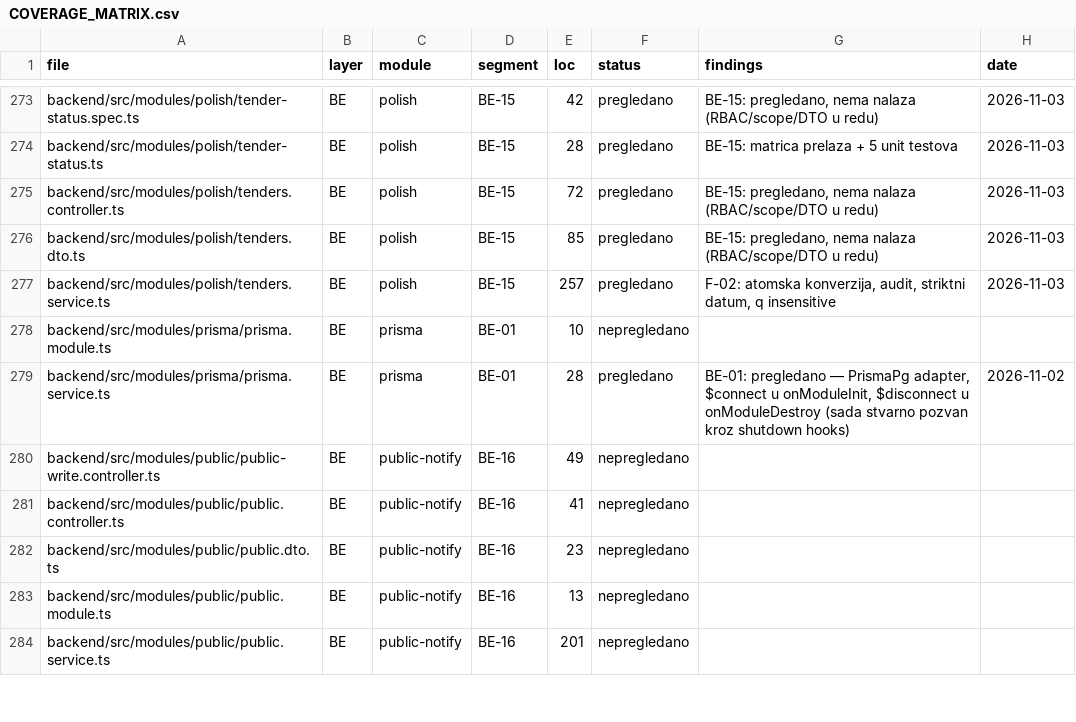
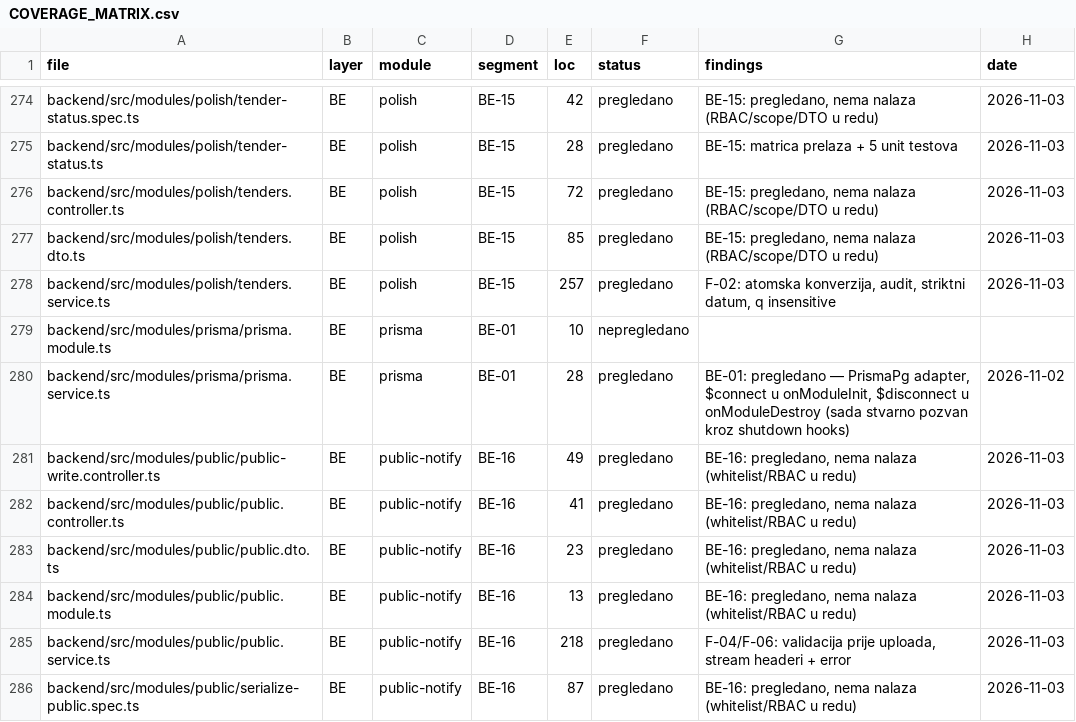
Before and after one commit to mudzy992/gradix, a CSV file: AUDIT/COVERAGE_MATRIX.csv, drawn as a sheet; only a part is shown, gaps mark what is left out; the diff covers the shown part only.

Commit message:
feat(platform): BE-16 javni sajt, notifikacije, email, realtime (+B1/D-013)
- email: trySend nikad ne tvrdi uspjeh bez SMTP transporta (D-013),
  uklonjen lazni smtpCalls brojac
- realtime: gateway CORS po CORS_ORIGIN/D-018 (prije origin:true), provjera
  aktivne firme, soba companywide:{id} umjesto fetchSockets petlje
- public: validacija projekta prije uploada (bez orphan asseta), stream sa
  Content-Length/nosniff/CSP + error handler
- notifikacije: createForUsers (createManyAndReturn) umjesto N inserta
- testovi: 186/186 unit (+6), public e2e +1, polish email test
- docs: BACKEND 4.11-4.13 + B1, DECISIONS D-013

[BE-16]

Co-authored-by: arena-agent <297053741+arena-agent@users.noreply.github.com>

```diff
--- a/AUDIT/COVERAGE_MATRIX.csv
+++ b/AUDIT/COVERAGE_MATRIX.csv
@@ -279,6 +280,7 @@ backend/src/modules/prisma/prisma.module.ts,BE,prisma,BE-01,10,nepregledano,,
 backend/src/modules/prisma/prisma.service.ts,BE,prisma,BE-01,28,pregledano,"BE-01: pregledano — PrismaPg adapter, $connect u onModuleInit, $disconnect u onModuleDestroy (sada stvarno pozvan kroz shutdown hooks)",2026-11-02
-backend/src/modules/public/public-write.controller.ts,BE,public-notify,BE-16,49,nepregledano,,
-backend/src/modules/public/public.controller.ts,BE,public-notify,BE-16,41,nepregledano,,
-backend/src/modules/public/public.dto.ts,BE,public-notify,BE-16,23,nepregledano,,
-backend/src/modules/public/public.module.ts,BE,public-notify,BE-16,13,nepregledano,,
-backend/src/modules/public/public.service.ts,BE,public-notify,BE-16,201,nepregledano,,
+backend/src/modules/public/public-write.controller.ts,BE,public-notify,BE-16,49,pregledano,"BE-16: pregledano, nema nalaza (whitelist/RBAC u redu)",2026-11-03
+backend/src/modules/public/public.controller.ts,BE,public-notify,BE-16,41,pregledano,"BE-16: pregledano, nema nalaza (whitelist/RBAC u redu)",2026-11-03
+backend/src/modules/public/public.dto.ts,BE,public-notify,BE-16,23,pregledano,"BE-16: pregledano, nema nalaza (whitelist/RBAC u redu)",2026-11-03
+backend/src/modules/public/public.module.ts,BE,public-notify,BE-16,13,pregledano,"BE-16: pregledano, nema nalaza (whitelist/RBAC u redu)",2026-11-03
+backend/src/modules/public/public.service.ts,BE,public-notify,BE-16,218,pregledano,"F-04/F-06: validacija prije uploada, stream headeri + error",2026-11-03
+backend/src/modules/public/serialize-public.spec.ts,BE,public-notify,BE-16,87,pregledano,"BE-16: pregledano, nema nalaza (whitelist/RBAC u redu)",2026-11-03
```
Also changed, not shown: 1 added row and 44 edited cells elsewhere in this file, 16 other files.
